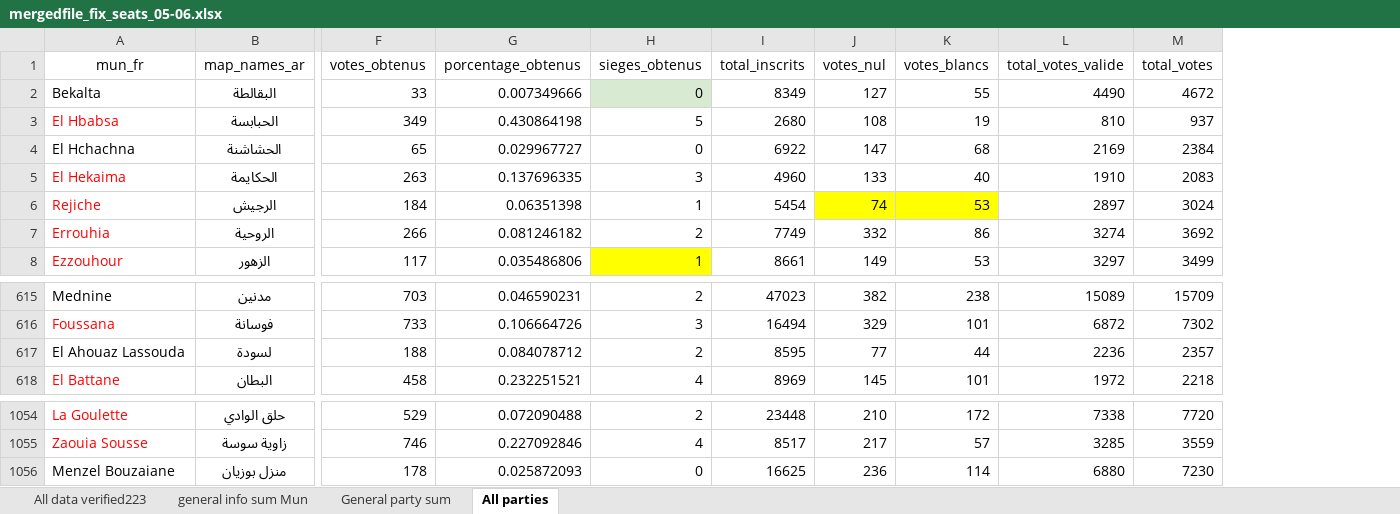
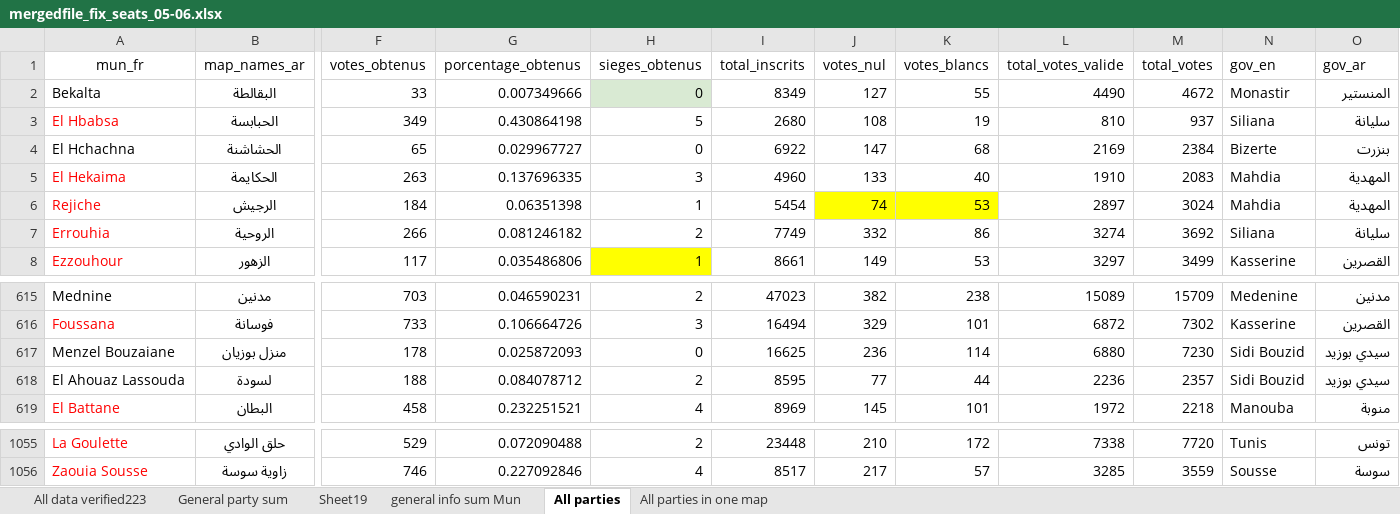
Before and after one commit to hunter-x/visualizations-tasks, an Excel workbook: data/Laura Project application/Deputy + parties/party info participated in mun election/mergedfile_fix_seats_05-06.xlsx, sheet All parties, drawn as a sheet; only a part is shown, gaps mark what is left out; values as stored, in another font and other column widths than the file's, no borders; removed rows and columns are numbered as before the commit, all else as after; rows hold the shown columns only; the diff names each change by its address in the sheet, - before the commit and + after, or states it on an @@ line.

Commit message:
prepaaring data for the general mun results

```diff
--- a/data/Laura Project application/Deputy + parties/party info participated in mun election/mergedfile_fix_seats_05-06.xlsx (sheet All parties)
+++ b/data/Laura Project application/Deputy + parties/party info participated in mun election/mergedfile_fix_seats_05-06.xlsx (sheet All parties)
+sheet tab: Sheet19
+sheet tab: All parties in one map
@@ sheet tab order changed: All data verified223 | General party sum | Sheet19 | general info sum Mun | All parties | All parties in one map @@
+column N (gov_en), rows 2-8: Monastir | Siliana | Bizerte | Mahdia | Mahdia | Siliana | Kasserine; rows 615-616: Medenine | Kasserine; rows 618-619: Sidi Bouzid | Manouba; rows 1055-1056: Tunis | Sousse
+column O (gov_ar), rows 2-8: المنستير | سليانة | بنزرت | المهدية | المهدية | سليانة | القصرين; rows 615-616: مدنين | القصرين; rows 618-619: سيدي بوزيد | منوبة; rows 1055-1056: تونس | سوسة
+row 617: Menzel Bouzaiane | منزل بوزيان | 178 | 0.025872093 | 0 | 16625 | 236 | 114 | 6880 | 7230 | Sidi Bouzid | سيدي بوزيد
-row 1056: Menzel Bouzaiane | منزل بوزيان | 178 | 0.025872093 | 0 | 16625 | 236 | 114 | 6880 | 7230
```
Also changed, not shown: sheet General party sum, sheet All data verified223, formulas that keep their value, 7 other files.
